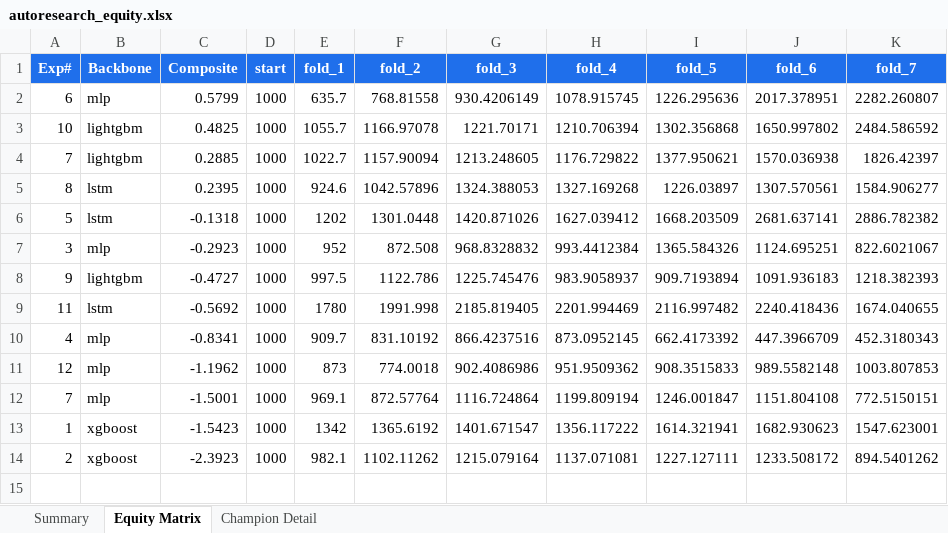
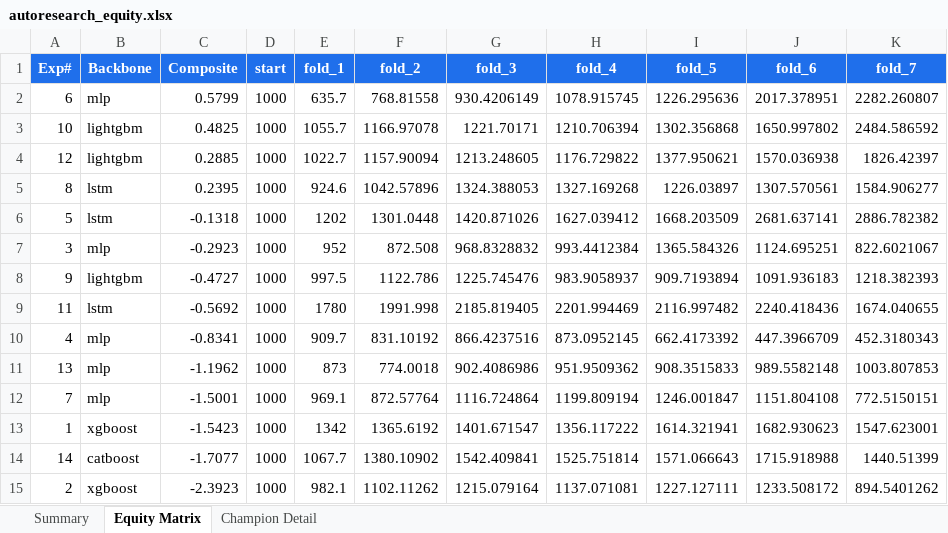
Before and after one commit to dlmastery/autoresearch, an Excel workbook: docs/index_stock_dashboard/autoresearch_equity.xlsx, sheet Equity Matrix, drawn as a sheet; values as stored, in another font and other column widths than the file's, no borders; charts and pictures not drawn; the diff names each change by its address in the sheet, - before the commit and + after, or states it on an @@ line.

```diff
--- a/docs/index_stock_dashboard/autoresearch_equity.xlsx (sheet Equity Matrix)
+++ b/docs/index_stock_dashboard/autoresearch_equity.xlsx (sheet Equity Matrix)
-A4 (Exp#): 7
+A4 (Exp#): 12
-A11 (Exp#): 12
+A11 (Exp#): 13
+row 14: 14 | catboost | -1.7077 | 1000 | 1067.7 | 1380.10902 | 1542.409841 | 1525.751814 | 1571.066643 | 1715.918988 | 1440.51399
```
Also changed, not shown: sheet Summary, charts or pictures, 18 other files.
